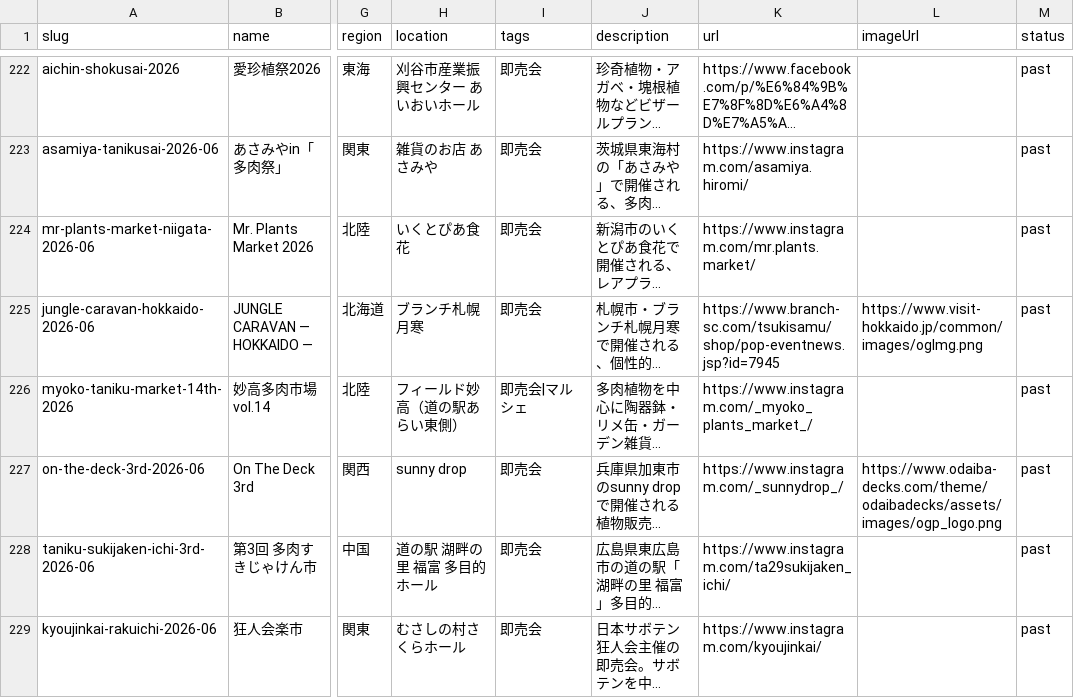
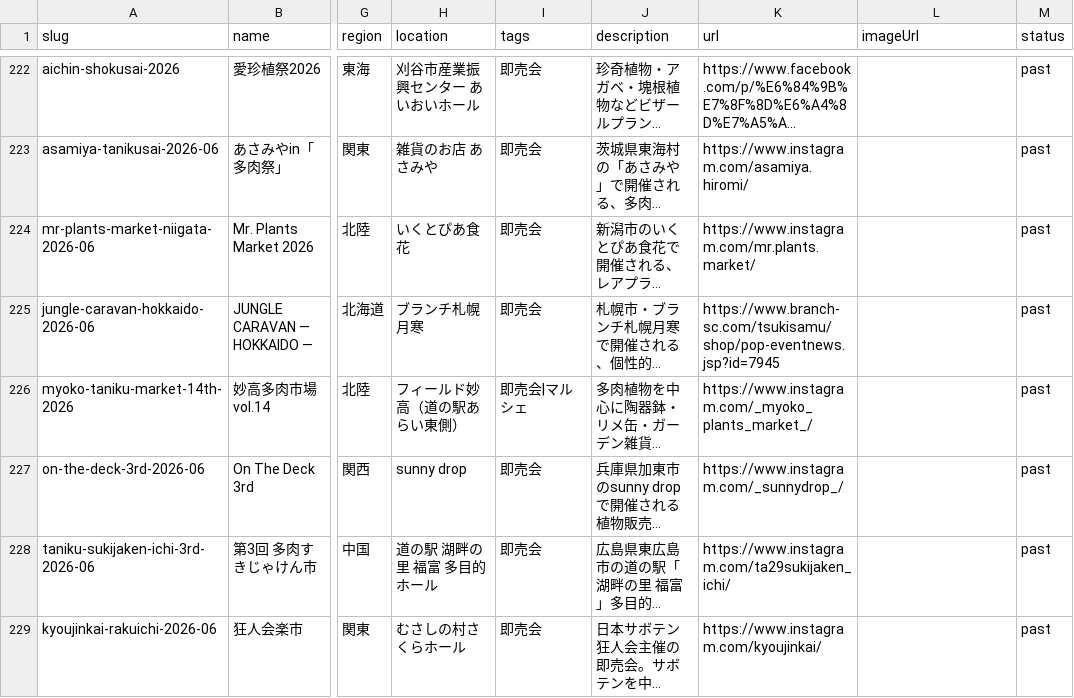
Before and after one commit to mezack0520/agave-navi, a CSV file: events.csv, drawn as a sheet; only a part is shown, gaps mark what is left out; long unchanged cells end in …; the diff covers the shown part only; the diff names each change by its address in the sheet, - before the commit and + after, or states it on an @@ line.

Commit message:
fix: 開催中のイベントが今月枠から落ちる問題 + イベント画像に化けたサイトロゴ13件
- /this-month/・this-month.ics・upcoming.ics を会期の重なりで採るよう統一
  (先月開始・今月終了の展示2件が開催中なのに消えていた)
- imageUrl がサイト共通ロゴ/OGP既定だった13件をキーごと削除
- audit.py に ongoing_event_dropped / generic_image_asset /
  slug_date_mismatch / duplicate_image_url(info) を追加

```diff
--- a/events.csv
+++ b/events.csv
-L225 (imageUrl): https://www.visit-hokkaido.jp/common/images/ogImg.png
+L225 (imageUrl): (empty)
-L227 (imageUrl): https://www.odaiba-decks.com/theme/odaibadecks/assets/images/ogp_logo.png
+L227 (imageUrl): (empty)
```
Also changed, not shown: 11 edited cells elsewhere in this file, 54 other files.
